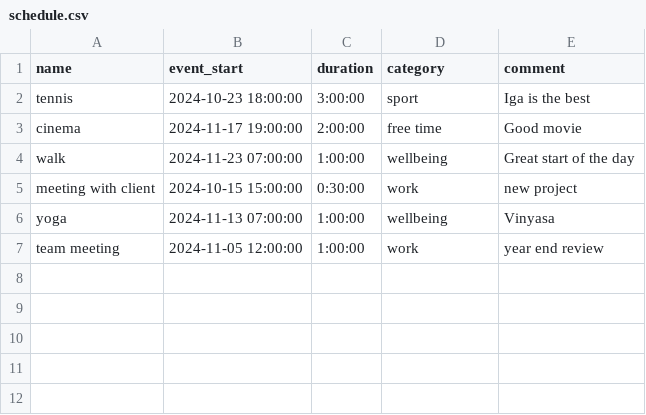
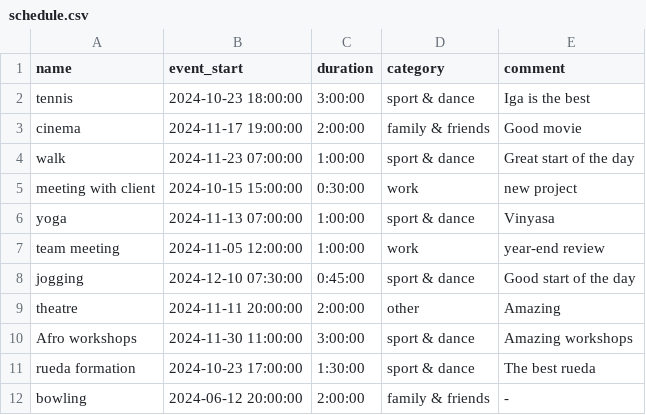
Before and after one commit to juliajablonska/PythonChallenge, a CSV file: schedule.csv, drawn as a sheet.

```diff
--- a/schedule.csv
+++ b/schedule.csv
@@ -1,7 +1,12 @@
 name,event_start,duration,category,comment
-tennis,2024-10-23 18:00:00,3:00:00,sport,Iga is the best
-cinema,2024-11-17 19:00:00,2:00:00,free time,Good movie
-walk,2024-11-23 07:00:00,1:00:00,wellbeing,Great start of the day
+tennis,2024-10-23 18:00:00,3:00:00,sport & dance,Iga is the best
+cinema,2024-11-17 19:00:00,2:00:00,family & friends,Good movie
+walk,2024-11-23 07:00:00,1:00:00,sport & dance,Great start of the day
 meeting with client,2024-10-15 15:00:00,0:30:00,work,new project
-yoga,2024-11-13 07:00:00,1:00:00,wellbeing,Vinyasa
-team meeting,2024-11-05 12:00:00,1:00:00,work,year end review
+yoga,2024-11-13 07:00:00,1:00:00,sport & dance,Vinyasa
+team meeting,2024-11-05 12:00:00,1:00:00,work,year-end review
+jogging,2024-12-10 07:30:00,0:45:00,sport & dance,Good start of the day
+theatre,2024-11-11 20:00:00,2:00:00,other,Amazing
+Afro workshops,2024-11-30 11:00:00,3:00:00,sport & dance,Amazing workshops
+rueda formation,2024-10-23 17:00:00,1:30:00,sport & dance,The best rueda
+bowling,2024-06-12 20:00:00,2:00:00,family & friends,-
```
Also changed, not shown: 1 other file.
